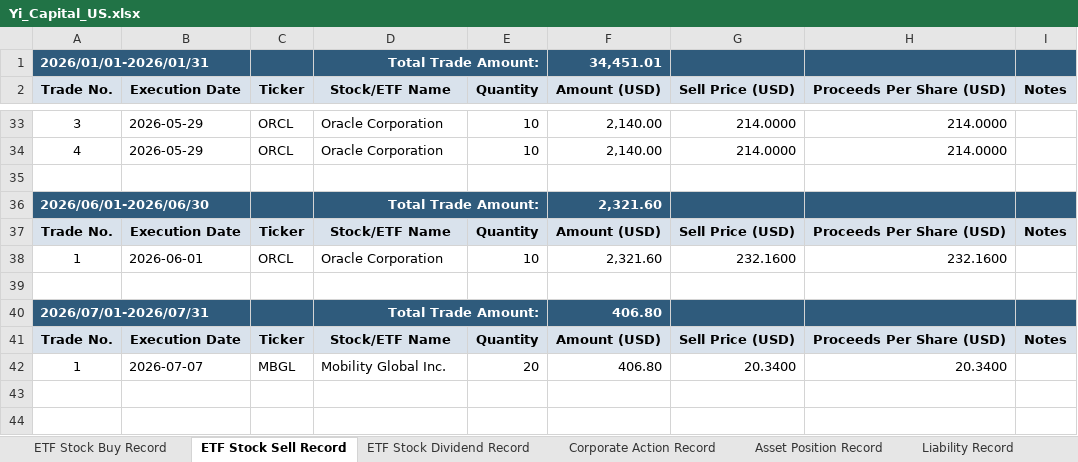
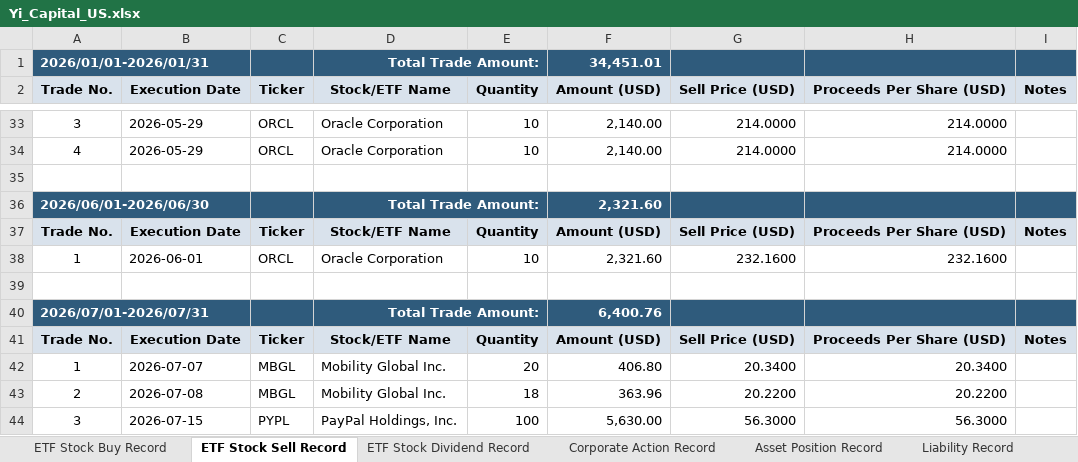
Before and after one commit to eprestonyi/YiCapital, an Excel workbook: assets/data/Yi_Capital_US.xlsx, sheet ETF Stock Sell Record, drawn as a sheet; only a part is shown, gaps mark what is left out; values as stored, in another font and other column widths than the file's, no borders; the diff names each change by its address in the sheet, - before the commit and + after, or states it on an @@ line.

```diff
--- a/assets/data/Yi_Capital_US.xlsx (sheet ETF Stock Sell Record)
+++ b/assets/data/Yi_Capital_US.xlsx (sheet ETF Stock Sell Record)
-F40 (Amount (USD)): 406.80
+F40 (Amount (USD)): 6,400.76
+row 43: 2 | 2026-07-08 | MBGL | Mobility Global Inc. | 18 | 363.96 | 20.2200 | 20.2200
+row 44: 3 | 2026-07-15 | PYPL | PayPal Holdings, Inc. | 100 | 5,630.00 | 56.3000 | 56.3000
```
Also changed, not shown: sheet Asset Position Record, sheet NAV Statement, sheet Cash Flow Statement, sheet ETF Stock Dividend Record, sheet ETF Stock Buy Record, 2 other files.
